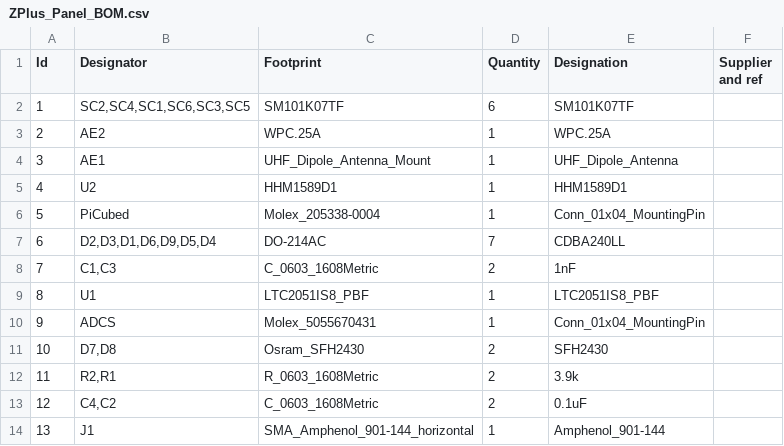
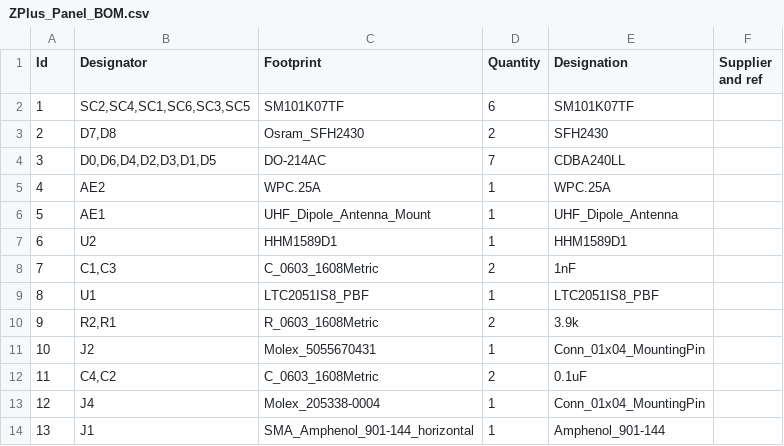
Before and after one commit to stanford-ssi/samwise-avionics, a CSV file: ZPlus_Panel/ZPlus_Panel_BOM.csv, drawn as a sheet; removed rows and columns are numbered as before the commit, all else as after; the diff names each change by its address in the sheet, - before the commit and + after, or states it on an @@ line.

```diff
--- a/ZPlus_Panel/ZPlus_Panel_BOM.csv
+++ b/ZPlus_Panel/ZPlus_Panel_BOM.csv
@@ row 11 moved to row 3: 2 @@
+row 4: 3 | D0,D6,D4,D2,D3,D1,D5 | DO-214AC | 7 | CDBA240LL
@@ column A (Id) renumbered between rows 5 and 12 @@
-row 6: 5 | PiCubed | Molex_205338-0004 | 1 | Conn_01x04_MountingPin
-row 7: 6 | D2,D3,D1,D6,D9,D5,D4 | DO-214AC | 7 | CDBA240LL
-row 10: 9 | ADCS | Molex_5055670431 | 1 | Conn_01x04_MountingPin
+row 11: 10 | J2 | Molex_5055670431 | 1 | Conn_01x04_MountingPin
+row 13: 12 | J4 | Molex_205338-0004 | 1 | Conn_01x04_MountingPin
```
Also changed, not shown: 38 other files.
